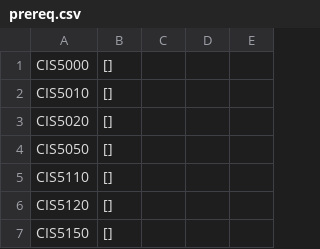
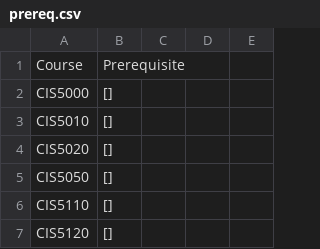
Before and after one commit to cit5940-25sp/cit-5940-final-project-citer, a CSV file: prereq.csv, drawn as a sheet; only a part is shown; the shorter side is filled out with more unchanged rows.

Commit message:
with course data and prereqs!

```diff
--- a/prereq.csv
+++ b/prereq.csv
@@ -1 +1,2 @@
+Course, Prerequisite
 CIS5000, []
```
Also changed, not shown: 7 other files.
